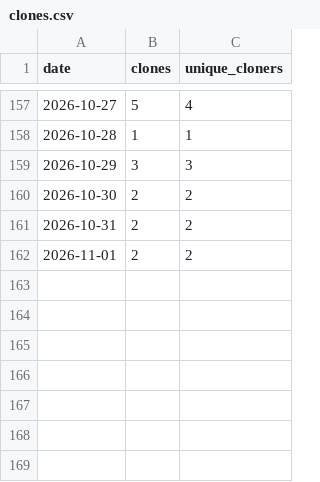
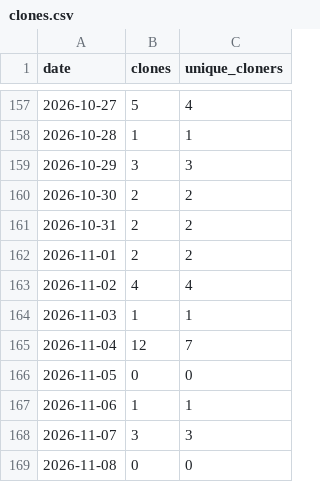
Before and after one commit to bitbarista/CaffePeso, a CSV file: traffic/clones.csv, drawn as a sheet; only a part is shown, gaps mark what is left out; the diff names each change by its address in the sheet, - before the commit and + after, or states it on an @@ line.

```diff
--- a/traffic/clones.csv
+++ b/traffic/clones.csv
+row 163: 2026-11-02 | 4 | 4
+row 164: 2026-11-03 | 1 | 1
+row 165: 2026-11-04 | 12 | 7
+row 166: 2026-11-05 | 0 | 0
+row 167: 2026-11-06 | 1 | 1
+row 168: 2026-11-07 | 3 | 3
+row 169: 2026-11-08 | 0 | 0
```
Also changed, not shown: traffic/views.csv.
